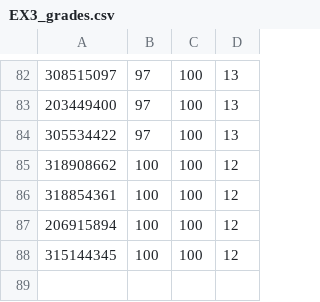
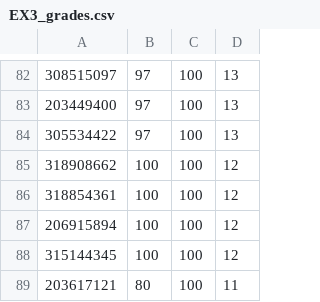
Before and after one commit to raghadzeidan/COMPILATION_TAU_FOR_STUDENTS, a CSV file: FOLDER_5_GRADES/EX3_grades.csv, drawn as a sheet; only a part is shown, gaps mark what is left out; the diff names each change by its address in the sheet, - before the commit and + after, or states it on an @@ line.

Commit message:
Update EX3_grades.csv

```diff
--- a/FOLDER_5_GRADES/EX3_grades.csv
+++ b/FOLDER_5_GRADES/EX3_grades.csv
+row 89: 203617121 | 80 | 100 | 11
```
